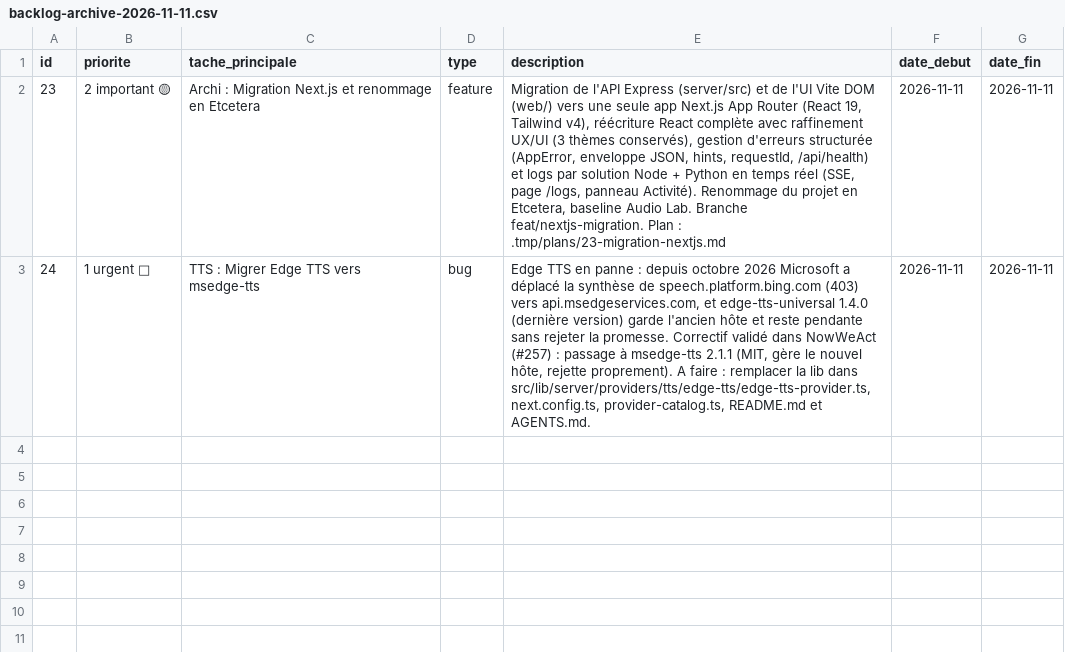
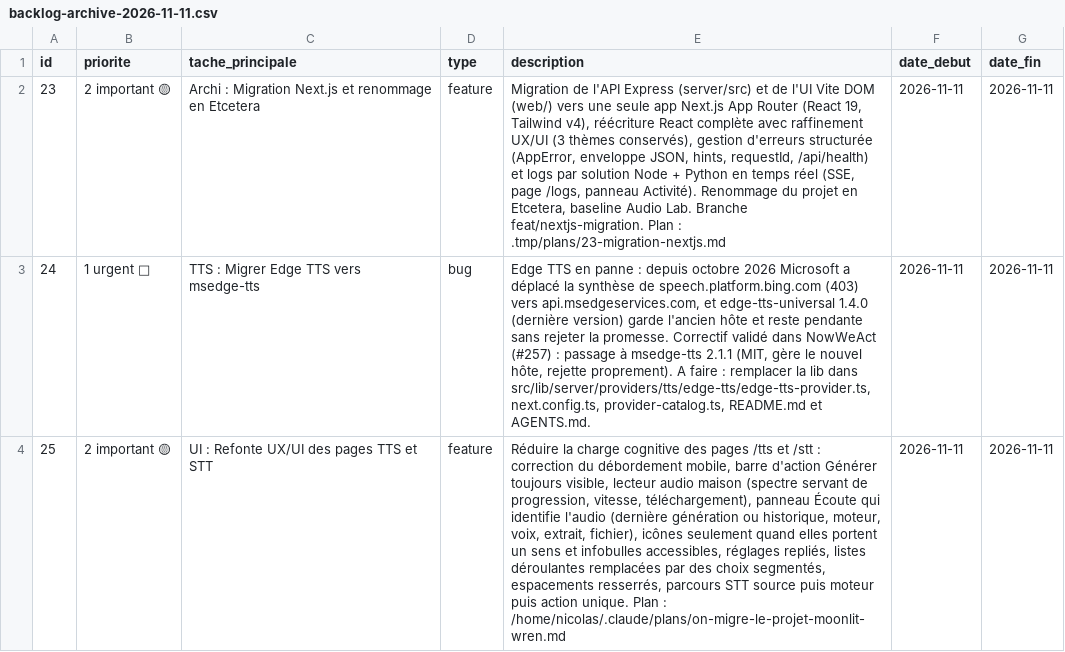
Before and after one commit to alternative-rvb/etcetera-audio-lab, a CSV file: .doc/archives/backlog-archive-2026-11-11.csv, drawn as a sheet; the diff names each change by its address in the sheet, - before the commit and + after, or states it on an @@ line.

Commit message:
[25] Refonte UX/UI des pages TTS et STT
Icônes Material Symbols (Iconify) à la place de Lucide, infobulles accessibles, lecteur audio avec forme d'onde, choix segmentés au lieu des listes déroulantes, réglages repliables, barre d'action collante, panneaux Écoute et Résultat qui indiquent l'origine de l'audio, mobile 400 px sans débordement.

```diff
--- a/.doc/archives/backlog-archive-2026-11-11.csv
+++ b/.doc/archives/backlog-archive-2026-11-11.csv
+row 4: 25 | 2 important 🟡 | UI : Refonte UX/UI des pages TTS et STT | feature | Réduire la charge cognitive des pages /tts et /stt : correction du débordement mobile, barre d'action Générer toujours visible, lecteur audio maison (spectre servant de progression, vitesse, téléchargement), panneau Écoute qui identifie l'audio (dernière génération ou historique, moteur, voix, extrait, fichier), icônes seulement quand elles portent un sens et infobulles accessibles, réglages repliés, listes déroulantes remplacées par des choix segmentés, espacements resserrés, parcours STT source puis moteur puis action unique. Plan : /home/nicolas/.claude/plans/on-migre-le-projet-moonlit-wren.md | 2026-11-11 | 2026-11-11
```
Also changed, not shown: 41 other files.
